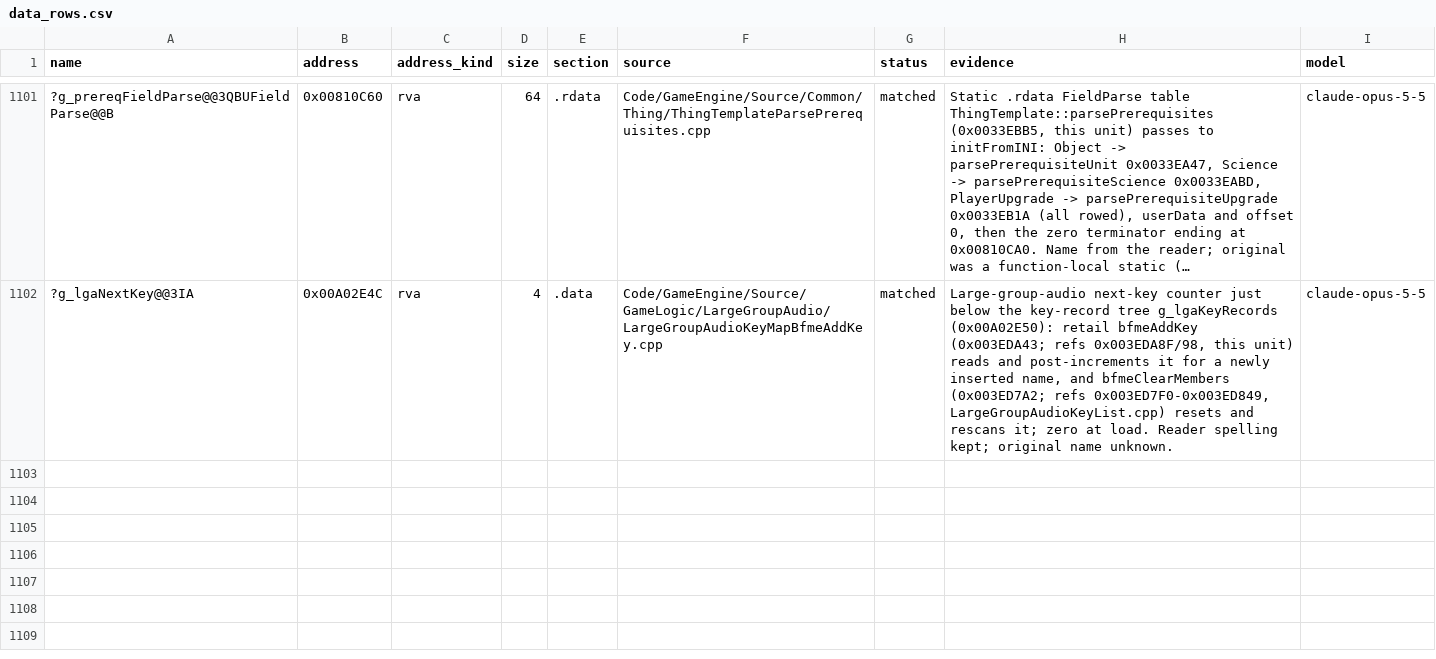
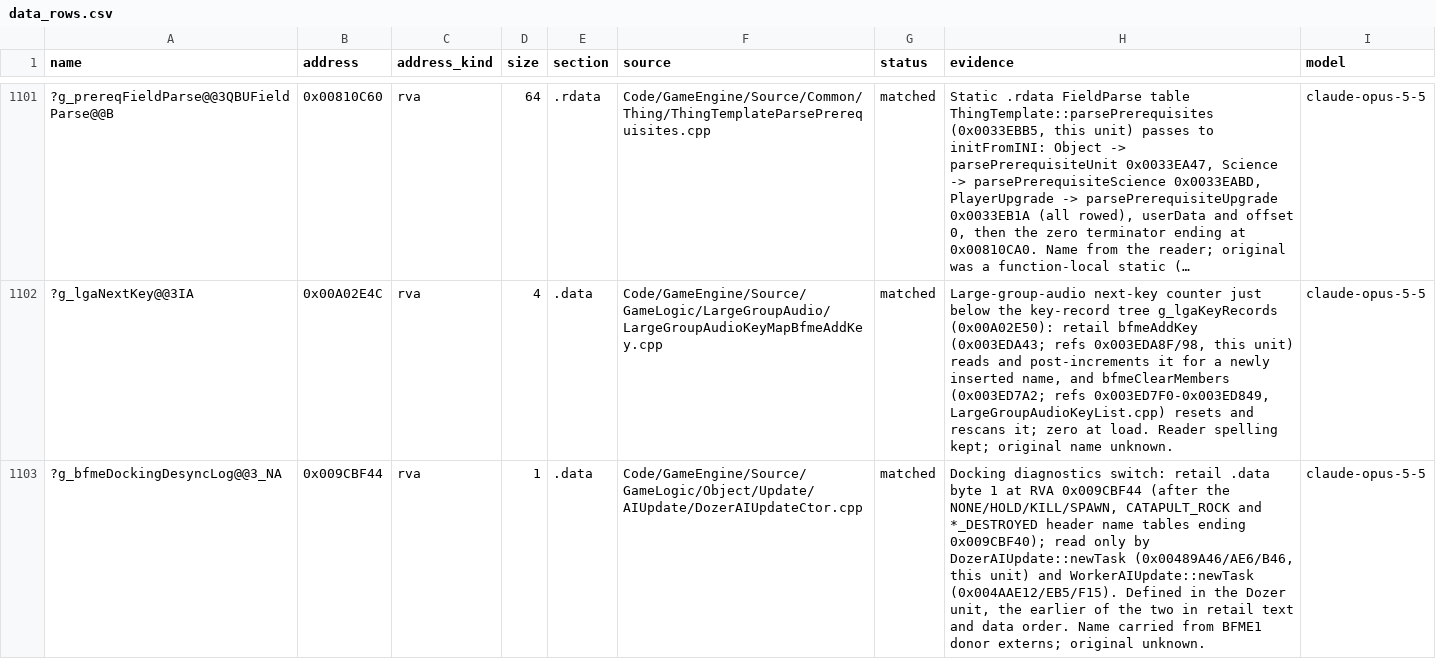
Before and after one commit to Alitryel/Open-BFME-2, a CSV file: reverse/data_rows.csv, drawn as a sheet; only a part is shown, gaps mark what is left out; long unchanged cells end in …; the diff names each change by its address in the sheet, - before the commit and + after, or states it on an @@ line.

```diff
--- a/reverse/data_rows.csv
+++ b/reverse/data_rows.csv
+row 1103: ?g_bfmeDockingDesyncLog@@3_NA | 0x009CBF44 | rva | 1 | .data | Code/GameEngine/Source/GameLogic/Object/Update/AIUpdate/DozerAIUpdateCtor.cpp | matched | Docking diagnostics switch: retail .data byte 1 at RVA 0x009CBF44 (after the NONE/HOLD/KILL/SPAWN, CATAPULT_ROCK and *_DESTROYED header name tables ending 0x009CBF40); read only by DozerAIUpdate::newTask (0x00489A46/AE6/B46, this unit) and WorkerAIUpdate::newTask (0x004AAE12/EB5/F15). Defined in the Dozer unit, the earlier of the two in retail text and data order. Name carried from BFME1 donor externs; original unknown. | claude-opus-5-5
```
Also changed, not shown: 1 other file.
